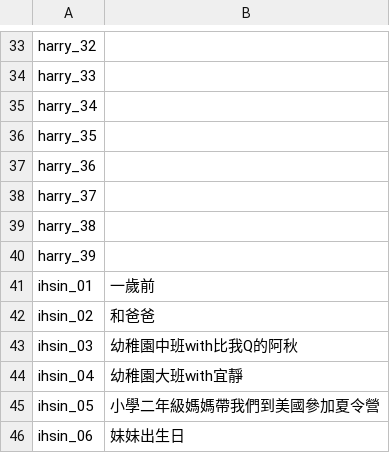
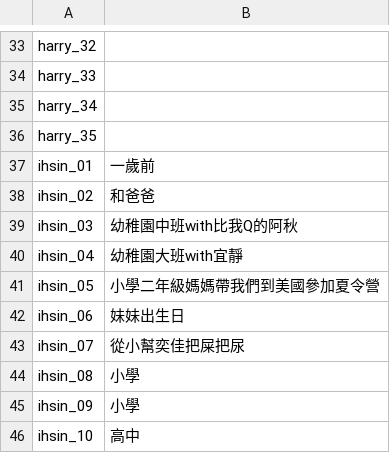
Before and after one commit to harry3329/wedding-website, a CSV file: assets/descriptions.csv, drawn as a sheet; only a part is shown, gaps mark what is left out; the shorter side is filled out with more unchanged rows.

Commit message:
Asset Sync: Integrate new photos in harry, automatically flat sequence branches, and auto-shift registry JSON alignments

```diff
--- a/assets/descriptions.csv
+++ b/assets/descriptions.csv
@@ -36,6 +36,2 @@
 "harry_35",""
-"harry_36",""
-"harry_37",""
-"harry_38",""
-"harry_39",""
 "ihsin_01","一歲前"
```
Also changed, not shown: 40 other files.
